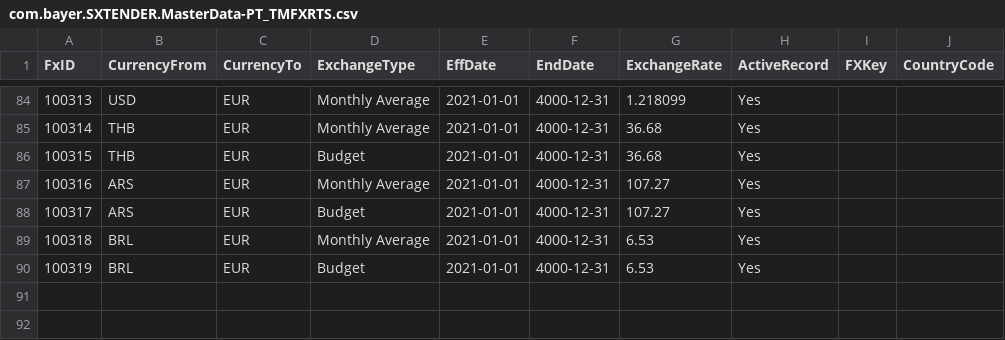
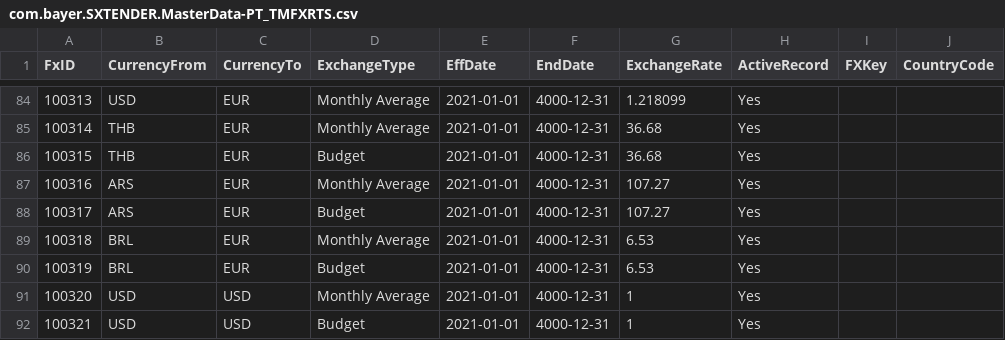
Before and after one commit to mandar-velankar/TNDR_FAST_BACKEND, a CSV file: db/csv/com.bayer.SXTENDER.MasterData-PT_TMFXRTS.csv, drawn as a sheet; only a part is shown, gaps mark what is left out; the diff names each change by its address in the sheet, - before the commit and + after, or states it on an @@ line.

Commit message:
Argentina profitability table should display USD values (not EUR)

```diff
--- a/db/csv/com.bayer.SXTENDER.MasterData-PT_TMFXRTS.csv
+++ b/db/csv/com.bayer.SXTENDER.MasterData-PT_TMFXRTS.csv
+row 91: 100320 | USD | USD | Monthly Average | 2021-01-01 | 4000-12-31 | 1 | Yes
+row 92: 100321 | USD | USD | Budget | 2021-01-01 | 4000-12-31 | 1 | Yes
```
Also changed, not shown: db/csv/com.bayer.SXTENDER.MasterData-PT_TMCTRY.csv, 1 other file.
